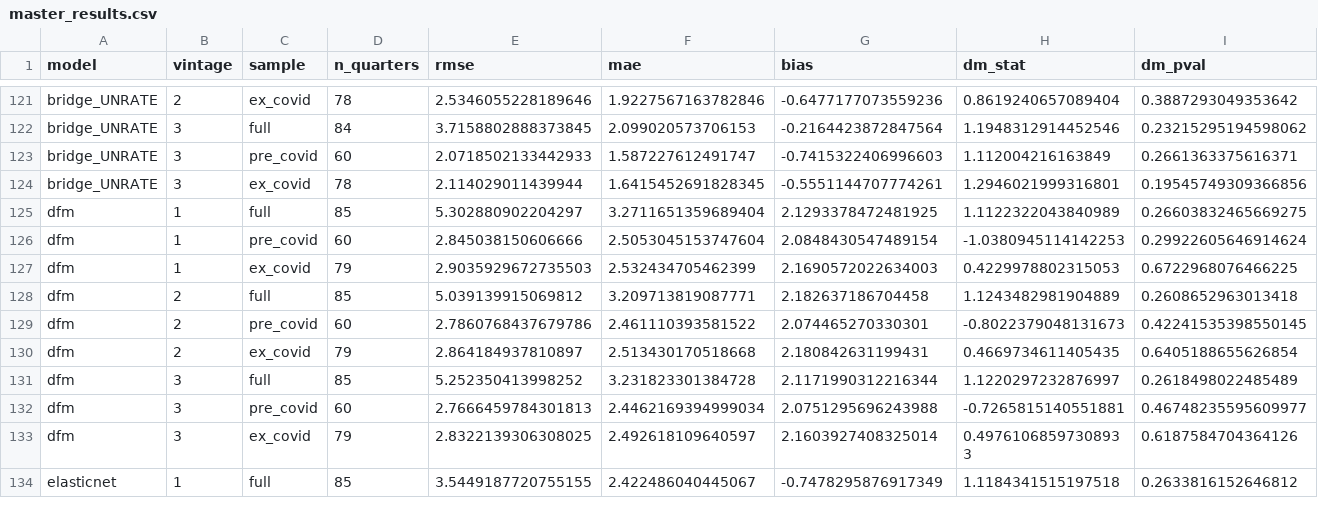
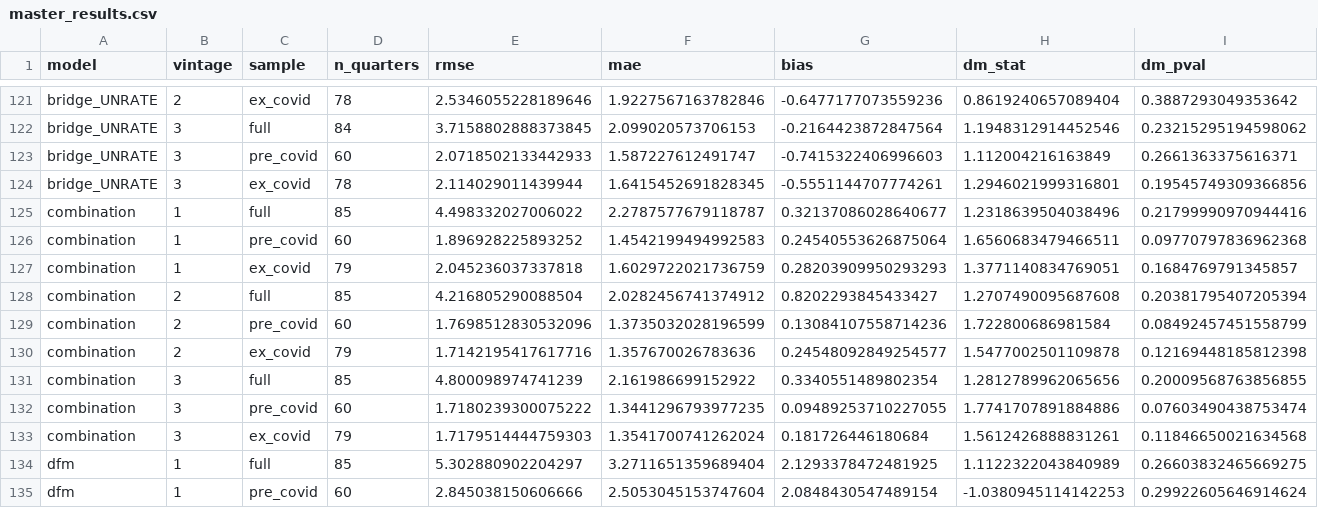
Before and after one commit to PB2024728/Nowcasting-Quarterly-US-GDP, a CSV file: results/tables/master_results.csv, drawn as a sheet; only a part is shown, gaps mark what is left out; the shorter side is filled out with more unchanged rows; rows hold the shown columns only; the diff names each change by its address in the sheet, - before the commit and + after, or states it on an @@ line.

```diff
--- a/results/tables/master_results.csv
+++ b/results/tables/master_results.csv
+row 125: combination | 1 | full | 85 | 4.498332027006022 | 2.2787577679118787 | 0.32137086028640677 | 1.2318639504038496 | 0.21799990970944416
+row 126: combination | 1 | pre_covid | 60 | 1.896928225893252 | 1.4542199494992583 | 0.24540553626875064 | 1.6560683479466511 | 0.09770797836962368
+row 127: combination | 1 | ex_covid | 79 | 2.045236037337818 | 1.6029722021736759 | 0.28203909950293293 | 1.3771140834769051 | 0.1684769791345857
+row 128: combination | 2 | full | 85 | 4.216805290088504 | 2.0282456741374912 | 0.8202293845433427 | 1.2707490095687608 | 0.20381795407205394
+row 129: combination | 2 | pre_covid | 60 | 1.7698512830532096 | 1.3735032028196599 | 0.13084107558714236 | 1.722800686981584 | 0.08492457451558799
+row 130: combination | 2 | ex_covid | 79 | 1.7142195417617716 | 1.357670026783636 | 0.24548092849254577 | 1.5477002501109878 | 0.12169448185812398
+row 131: combination | 3 | full | 85 | 4.800098974741239 | 2.161986699152922 | 0.3340551489802354 | 1.2812789962065656 | 0.20009568763856855
+row 132: combination | 3 | pre_covid | 60 | 1.7180239300075222 | 1.3441296793977235 | 0.09489253710227055 | 1.7741707891884886 | 0.07603490438753474
+row 133: combination | 3 | ex_covid | 79 | 1.7179514444759303 | 1.3541700741262024 | 0.181726446180684 | 1.5612426888831261 | 0.11846650021634568
```
Also changed, not shown: results/tables/master_summary.csv, 7 other files.
